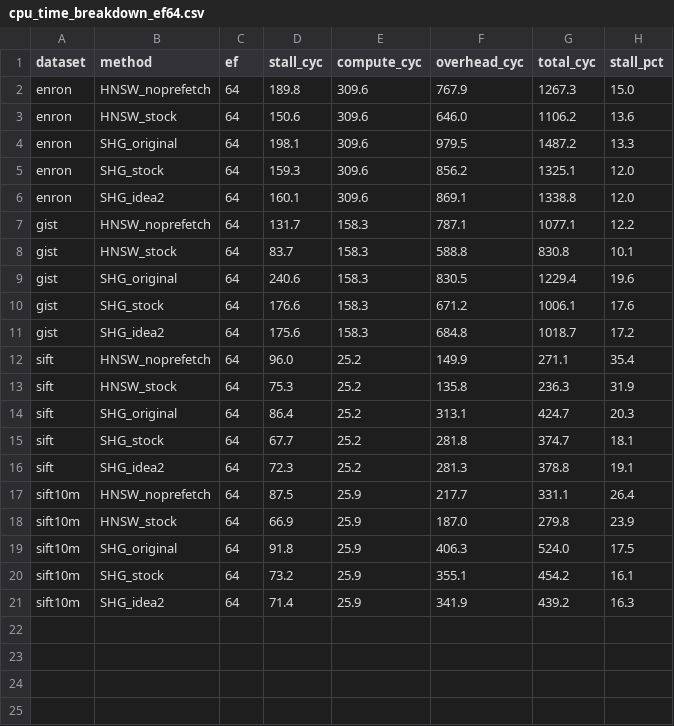
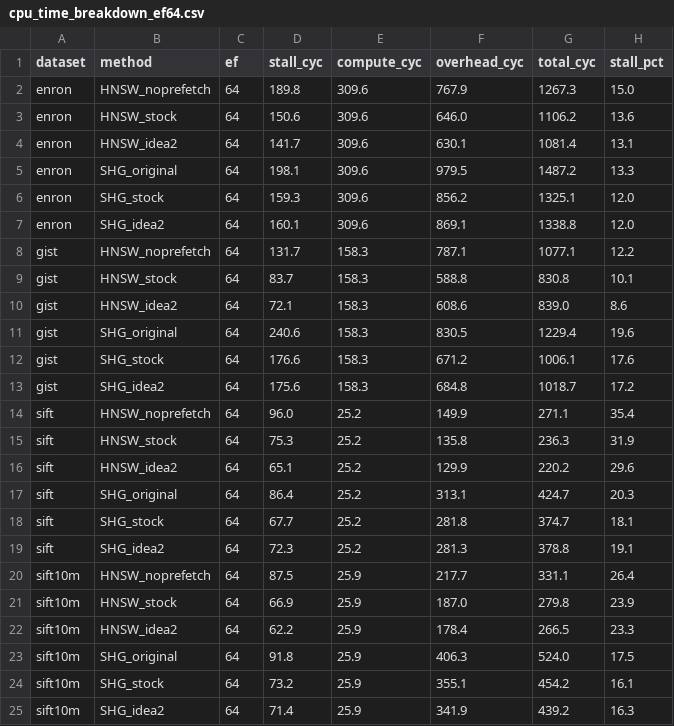
Before and after one commit to Striender/CS632_SHG-Index, a CSV file: new_plot/cpu_time_breakdown_ef64.csv, drawn as a sheet; the diff names each change by its address in the sheet, - before the commit and + after, or states it on an @@ line.

```diff
--- a/new_plot/cpu_time_breakdown_ef64.csv
+++ b/new_plot/cpu_time_breakdown_ef64.csv
+row 4: enron | HNSW_idea2 | 64 | 141.7 | 309.6 | 630.1 | 1081.4 | 13.1
+row 10: gist | HNSW_idea2 | 64 | 72.1 | 158.3 | 608.6 | 839.0 | 8.6
+row 16: sift | HNSW_idea2 | 64 | 65.1 | 25.2 | 129.9 | 220.2 | 29.6
+row 22: sift10m | HNSW_idea2 | 64 | 62.2 | 25.9 | 178.4 | 266.5 | 23.3
```
Also changed, not shown: new_plot/cpu_time_breakdown_ef100.csv, new_plot/cpu_time_breakdown_ef20.csv, 8 other files.
